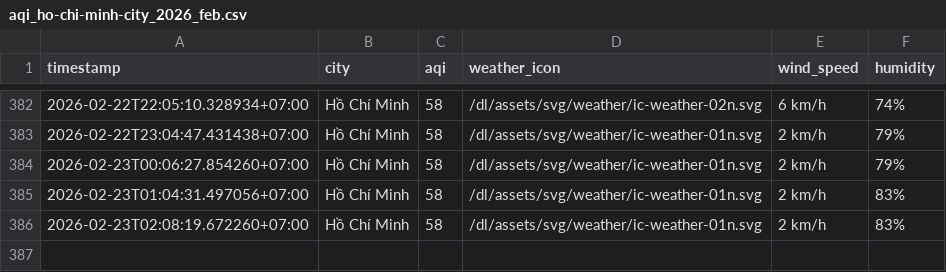
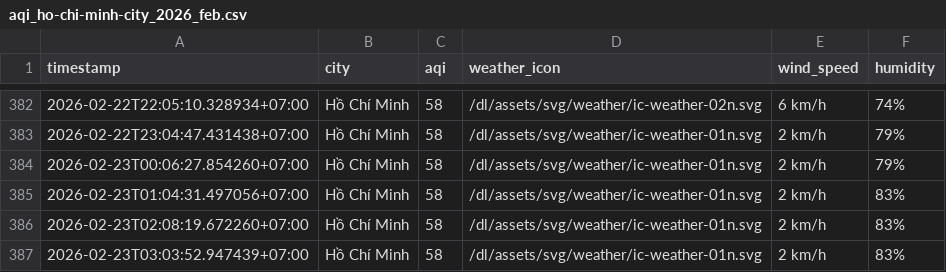
Before and after one commit to nghiahsgs/iqair-dataset, a CSV file: result/ho-chi-minh-city/aqi_ho-chi-minh-city_2026_feb.csv, drawn as a sheet; only a part is shown, gaps mark what is left out.

```diff
--- a/result/ho-chi-minh-city/aqi_ho-chi-minh-city_2026_feb.csv
+++ b/result/ho-chi-minh-city/aqi_ho-chi-minh-city_2026_feb.csv
@@ -386 +386,2 @@ timestamp,city,aqi,weather_icon,wind_speed,humidity
 2026-02-23T02:08:19.672260+07:00,Hồ Chí Minh,58,/dl/assets/svg/weather/ic-weather-01n.svg,2 km/h,83%
+2026-02-23T03:03:52.947439+07:00,Hồ Chí Minh,58,/dl/assets/svg/weather/ic-weather-01n.svg,2 km/h,83%
```
Also changed, not shown: result/can-tho/aqi_can-tho_2026_feb.csv, result/hue/aqi_hue_2026_feb.csv, 2 other files.
